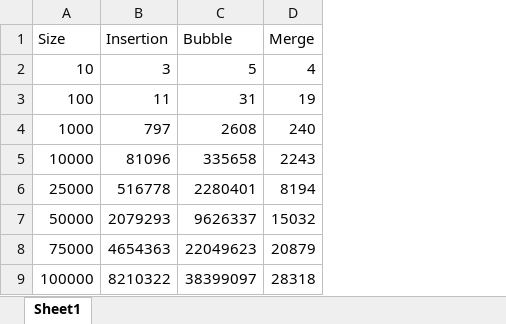
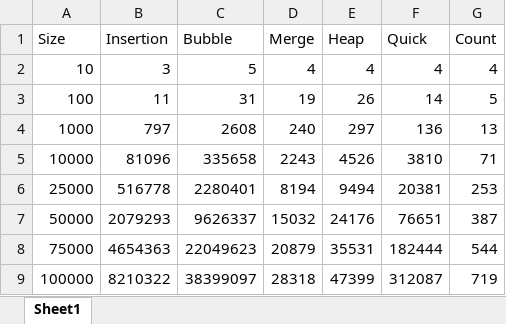
Before and after one commit to CouldbeIDK/Fall-term-first-half, an Excel workbook: Speed Tests.xlsx, sheet Sheet1, drawn as a sheet; values as stored, in another font and other column widths than the file's, no borders; the diff names each change by its address in the sheet, - before the commit and + after, or states it on an @@ line.

```diff
--- a/Speed Tests.xlsx (sheet Sheet1)
+++ b/Speed Tests.xlsx (sheet Sheet1)
+column E (Heap), rows 2-9: 4 | 26 | 297 | 4526 | 9494 | 24176 | 35531 | 47399
+column F (Quick), rows 2-9: 4 | 14 | 136 | 3810 | 20381 | 76651 | 182444 | 312087
+column G (Count), rows 2-9: 4 | 5 | 13 | 71 | 253 | 387 | 544 | 719
```
Also changed, not shown: 3 other files.
